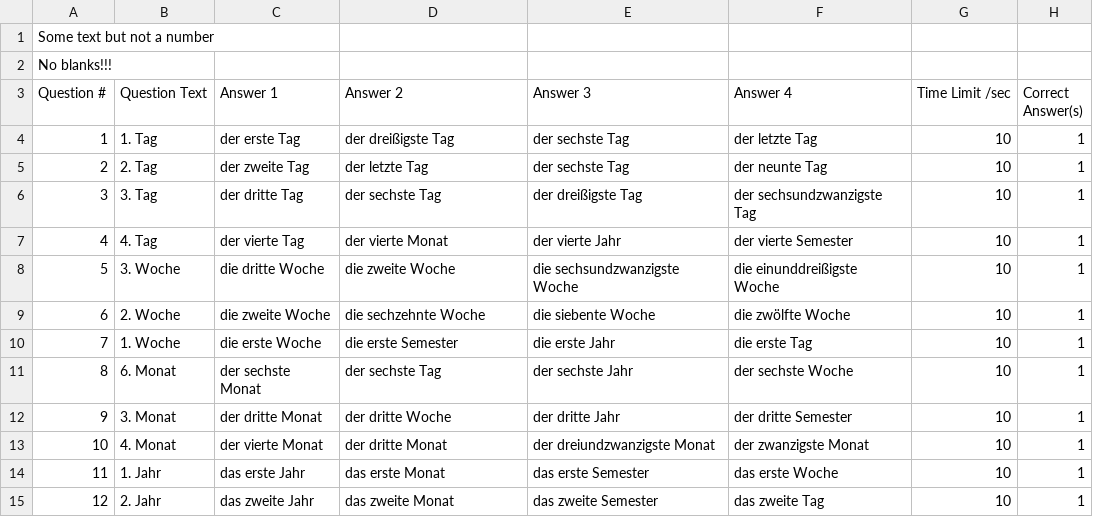
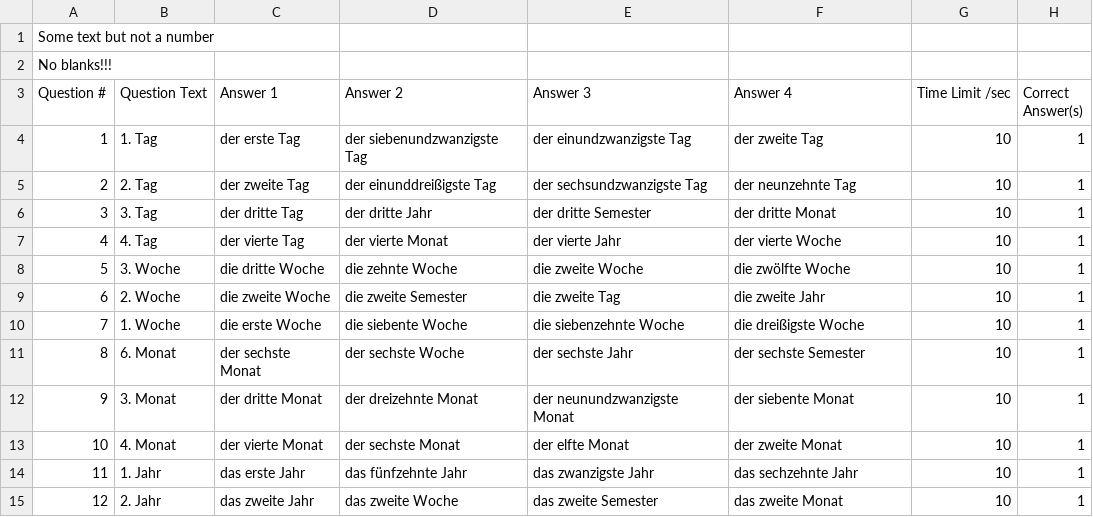
Before and after one commit to kassbohm/Anki, a CSV file: csv/Datum_G_Blooket.csv, drawn as a sheet; only a part is shown; the diff covers the shown part only.

```diff
--- a/csv/Datum_G_Blooket.csv
+++ b/csv/Datum_G_Blooket.csv
@@ -3,13 +3,13 @@
 "Question #","Question Text","Answer 1","Answer 2","Answer 3","Answer 4","Time Limit /sec","Correct Answer(s)"
-1,1. Tag,der erste Tag ,der dreißigste Tag ,der sechste Tag ,der letzte Tag ,10,1
-2,2. Tag,der zweite Tag ,der letzte Tag ,der sechste Tag ,der neunte Tag ,10,1
-3,3. Tag,der dritte Tag ,der sechste Tag ,der dreißigste Tag ,der sechsundzwanzigste Tag ,10,1
-4,4. Tag,der vierte Tag ,der vierte Monat ,der vierte Jahr ,der vierte Semester ,10,1
-5,3. Woche,die dritte Woche ,die zweite Woche ,die sechsundzwanzigste Woche ,die einunddreißigste Woche ,10,1
-6,2. Woche,die zweite Woche ,die sechzehnte Woche ,die siebente Woche ,die zwölfte Woche ,10,1
-7,1. Woche,die erste Woche ,die erste Semester ,die erste Jahr ,die erste Tag ,10,1
-8,6. Monat,der sechste Monat ,der sechste Tag ,der sechste Jahr ,der sechste Woche ,10,1
-9,3. Monat,der dritte Monat ,der dritte Woche ,der dritte Jahr ,der dritte Semester ,10,1
-10,4. Monat,der vierte Monat ,der dritte Monat ,der dreiundzwanzigste Monat ,der zwanzigste Monat ,10,1
-11,1. Jahr,das erste Jahr ,das erste Monat ,das erste Semester ,das erste Woche ,10,1
-12,2. Jahr,das zweite Jahr ,das zweite Monat ,das zweite Semester ,das zweite Tag ,10,1
+1,1. Tag,der erste Tag ,der siebenundzwanzigste Tag ,der einundzwanzigste Tag ,der zweite Tag ,10,1
+2,2. Tag,der zweite Tag ,der einunddreißigste Tag ,der sechsundzwanzigste Tag ,der neunzehnte Tag ,10,1
+3,3. Tag,der dritte Tag ,der dritte Jahr ,der dritte Semester ,der dritte Monat ,10,1
+4,4. Tag,der vierte Tag ,der vierte Monat ,der vierte Jahr ,der vierte Woche ,10,1
+5,3. Woche,die dritte Woche ,die zehnte Woche ,die zweite Woche ,die zwölfte Woche ,10,1
+6,2. Woche,die zweite Woche ,die zweite Semester ,die zweite Tag ,die zweite Jahr ,10,1
+7,1. Woche,die erste Woche ,die siebente Woche ,die siebenzehnte Woche ,die dreißigste Woche ,10,1
+8,6. Monat,der sechste Monat ,der sechste Woche ,der sechste Jahr ,der sechste Semester ,10,1
+9,3. Monat,der dritte Monat ,der dreizehnte Monat ,der neunundzwanzigste Monat ,der siebente Monat ,10,1
+10,4. Monat,der vierte Monat ,der sechste Monat ,der elfte Monat ,der zweite Monat ,10,1
+11,1. Jahr,das erste Jahr ,das fünfzehnte Jahr ,das zwanzigste Jahr ,das sechzehnte Jahr ,10,1
+12,2. Jahr,das zweite Jahr ,das zweite Woche ,das zweite Semester ,das zweite Monat ,10,1
```
Also changed, not shown: 23 edited cells elsewhere in this file, 27 other files.
